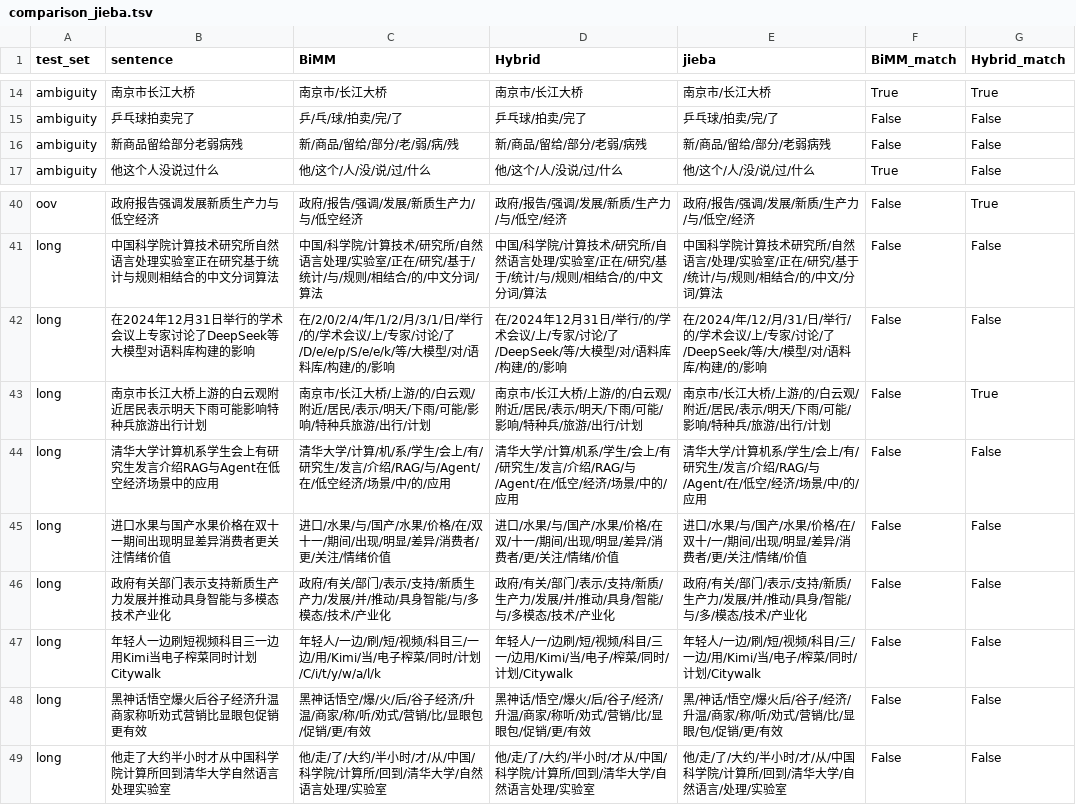
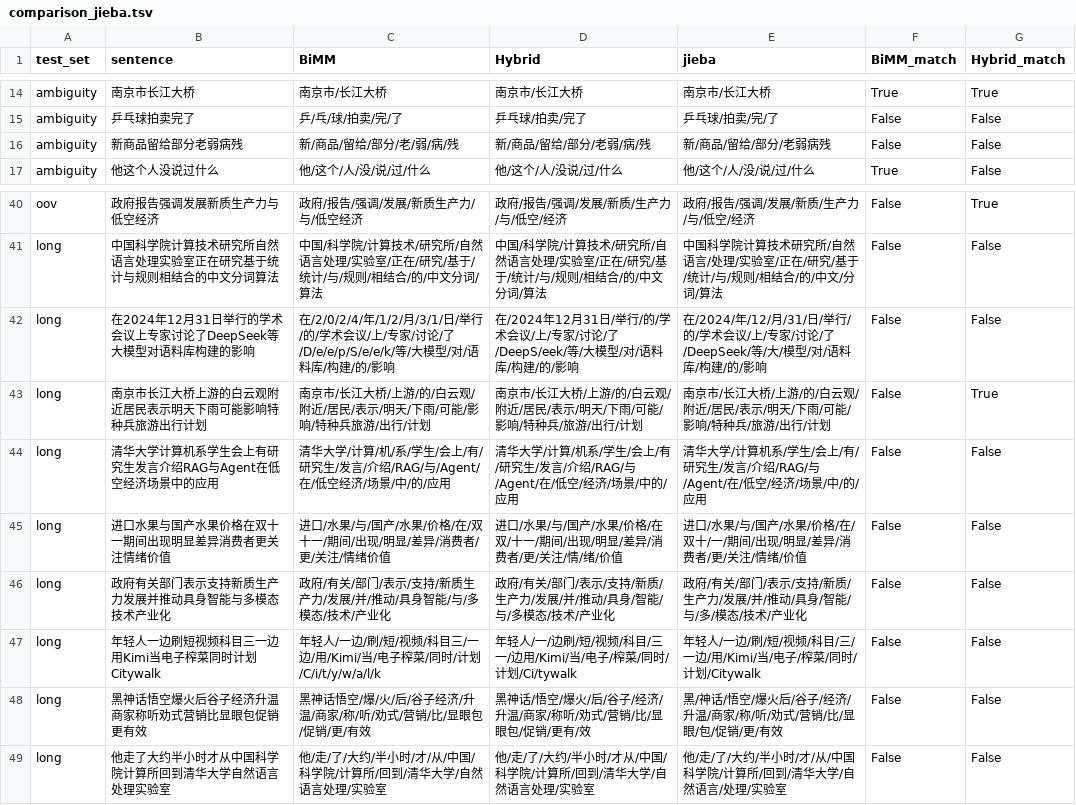
Before and after one commit to qinz2/Chinese-Word-separation, a TSV file: results/comparison_jieba.tsv, drawn as a sheet; only a part is shown, gaps mark what is left out.

```diff
--- a/results/comparison_jieba.tsv
+++ b/results/comparison_jieba.tsv
@@ -15,3 +15,3 @@ ambiguity	南京市长江大桥	南京市/长江大桥	南京市/长江大桥
 ambiguity	乒乓球拍卖完了	乒/乓/球/拍卖/完/了	乒乓球/拍卖/完了	乒乓球/拍卖/完/了	False	False
-ambiguity	新商品留给部分老弱病残	新/商品/留给/部分/老/弱/病/残	新/商品/留给/部分/老弱/病残	新/商品/留给/部分/老弱病残	False	False
+ambiguity	新商品留给部分老弱病残	新/商品/留给/部分/老/弱/病/残	新/商品/留给/部分/老弱/病/残	新/商品/留给/部分/老弱病残	False	False
 ambiguity	他这个人没说过什么	他/这个/人/没/说/过/什么	他/这个/人/没说/过/什么	他/这个/人/没/说/过/什么	True	False
@@ -41,9 +41,9 @@ oov	政府报告强调发展新质生产力与低空经济	政府/报告/强调/
 long	中国科学院计算技术研究所自然语言处理实验室正在研究基于统计与规则相结合的中文分词算法	中国/科学院/计算技术/研究所/自然语言处理/实验室/正在/研究/基于/统计/与/规则/相结合/的/中文分词/算法	中国/科学院/计算技术/研究所/自然语言处理/实验室/正在/研究/基于/统计/与/规则/相结合/的/中文分词/算法	中国科学院计算技术研究所/自然语言/处理/实验室/正在/研究/基于/统计/与/规则/相结合/的/中文/分词/算法	False	False
-long	在2024年12月31日举行的学术会议上专家讨论了DeepSeek等大模型对语料库构建的影响	在/2/0/2/4/年/1/2/月/3/1/日/举行/的/学术会议/上/专家/讨论/了/D/e/e/p/S/e/e/k/等/大模型/对/语料库/构建/的/影响	在/2024年12月31日/举行/的/学术会议/上/专家/讨论/了/DeepSeek/等/大模型/对/语料库/构建/的/影响	在/2024/年/12/月/31/日/举行/的/学术会议/上/专家/讨论/了/DeepSeek/等/大/模型/对/语料库/构建/的/影响	False	False
+long	在2024年12月31日举行的学术会议上专家讨论了DeepSeek等大模型对语料库构建的影响	在/2/0/2/4/年/1/2/月/3/1/日/举行/的/学术会议/上/专家/讨论/了/D/e/e/p/S/e/e/k/等/大模型/对/语料库/构建/的/影响	在/2024年12月31日/举行/的/学术会议/上/专家/讨论/了/DeepS/eek/等/大模型/对/语料库/构建/的/影响	在/2024/年/12/月/31/日/举行/的/学术会议/上/专家/讨论/了/DeepSeek/等/大/模型/对/语料库/构建/的/影响	False	False
 long	南京市长江大桥上游的白云观附近居民表示明天下雨可能影响特种兵旅游出行计划	南京市/长江大桥/上游/的/白云观/附近/居民/表示/明天/下雨/可能/影响/特种兵旅游/出行/计划	南京市/长江大桥/上游/的/白云观/附近/居民/表示/明天/下雨/可能/影响/特种兵/旅游/出行/计划	南京市/长江大桥/上游/的/白云观/附近/居民/表示/明天/下雨/可能/影响/特种兵/旅游/出行/计划	False	True
 long	清华大学计算机系学生会上有研究生发言介绍RAG与Agent在低空经济场景中的应用	清华大学/计算/机/系/学生/会上/有/研究生/发言/介绍/RAG/与/Agent/在/低空经济/场景/中/的/应用	清华大学/计算/机系/学生/会上/有/研究生/发言/介绍/RAG/与/Agent/在/低空/经济/场景/中的/应用	清华大学/计算机系/学生/会上/有/研究生/发言/介绍/RAG/与/Agent/在/低空/经济/场景/中/的/应用	False	False
-long	进口水果与国产水果价格在双十一期间出现明显差异消费者更关注情绪价值	进口/水果/与/国产/水果/价格/在/双十一/期间/出现/明显/差异/消费者/更/关注/情绪价值	进口/水果/与/国产/水果/价格/在双/十一/期间/出现/明显/差异/消费者/更/关注/情绪/价值	进口/水果/与/国产/水果/价格/在/双十/一/期间/出现/明显/差异/消费者/更/关注/情绪/价值	False	False
+long	进口水果与国产水果价格在双十一期间出现明显差异消费者更关注情绪价值	进口/水果/与/国产/水果/价格/在/双十一/期间/出现/明显/差异/消费者/更/关注/情绪价值	进口/水果/与/国产/水果/价格/在双/十一/期间/出现/明显/差异/消费者/更/关注/情/绪/价值	进口/水果/与/国产/水果/价格/在/双十/一/期间/出现/明显/差异/消费者/更/关注/情绪/价值	False	False
 long	政府有关部门表示支持新质生产力发展并推动具身智能与多模态技术产业化	政府/有关/部门/表示/支持/新质生产力/发展/并/推动/具身智能/与/多模态/技术/产业化	政府/有关/部门/表示/支持/新质/生产力/发展/并/推动/具身/智能/与/多模态/技术/产业化	政府/有关/部门/表示/支持/新质/生产力/发展/并/推动/具身/智能/与/多/模态/技术/产业化	False	False
-long	年轻人一边刷短视频科目三一边用Kimi当电子榨菜同时计划Citywalk	年轻人/一边/刷/短/视频/科目三/一边/用/Kimi/当/电子榨菜/同时/计划/C/i/t/y/w/a/l/k	年轻人/一/边刷/短/视频/科目/三一/边用/Kimi/当/电子/榨菜/同时/计划/Citywalk	年轻人/一边/刷/短/视频/科目/三/一边/用/Kimi/当/电子/榨菜/同时/计划/Citywalk	False	False
-long	黑神话悟空爆火后谷子经济升温商家称听劝式营销比显眼包促销更有效	黑神话悟空/爆/火/后/谷子经济/升温/商家/称/听/劝式/营销/比/显眼包/促销/更/有效	黑神话/悟空/爆火/后/谷子/经济/升温/商家/称听/劝式/营销/比/显眼包/促销/更/有效	黑/神话/悟空/爆火后/谷子/经济/升温/商家/称/听/劝式/营销/比/显眼/包/促销/更/有效	False	False
+long	年轻人一边刷短视频科目三一边用Kimi当电子榨菜同时计划Citywalk	年轻人/一边/刷/短/视频/科目三/一边/用/Kimi/当/电子榨菜/同时/计划/C/i/t/y/w/a/l/k	年轻人/一/边刷/短/视频/科目/三一/边用/Kimi/当/电子/榨菜/同时/计划/Ci/tywalk	年轻人/一边/刷/短/视频/科目/三/一边/用/Kimi/当/电子/榨菜/同时/计划/Citywalk	False	False
+long	黑神话悟空爆火后谷子经济升温商家称听劝式营销比显眼包促销更有效	黑神话悟空/爆/火/后/谷子经济/升温/商家/称/听/劝式/营销/比/显眼包/促销/更/有效	黑神话/悟空/爆火/后/谷子/经济/升温/商家/称听/劝式/营销/比/显眼包/促销/更有/效	黑/神话/悟空/爆火后/谷子/经济/升温/商家/称/听/劝式/营销/比/显眼/包/促销/更/有效	False	False
 long	他走了大约半小时才从中国科学院计算所回到清华大学自然语言处理实验室	他/走/了/大约/半小时/才/从/中国/科学院/计算所/回到/清华大学/自然语言处理/实验室	他/走/了/大约/半小时/才从/中国/科学院/计算所/回到/清华大学/自然语言处理/实验室	他/走/了/大约/半小时/才/从/中国科学院/计算所/回到/清华大学/自然语言/处理/实验室	False	False
```
Also changed, not shown: results/segmentation/ambiguity_all_algos.tsv, results/segmentation/basic_all_algos.tsv, 30 other files.
